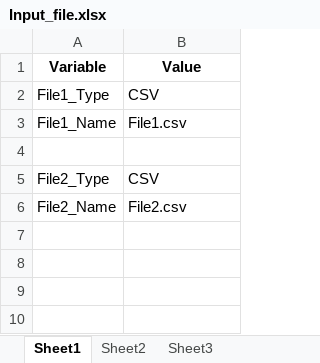
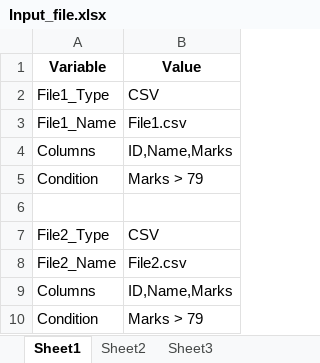
Before and after one commit to mygit20031984/pysql, an Excel workbook: Input_file.xlsx, sheet Sheet1, drawn as a sheet; values as stored, in another font and other column widths than the file's, no borders; the diff names each change by its address in the sheet, - before the commit and + after, or states it on an @@ line.

```diff
--- a/Input_file.xlsx (sheet Sheet1)
+++ b/Input_file.xlsx (sheet Sheet1)
+row 4: Columns | ID,Name,Marks
+row 5: Condition | Marks > 79
+row 9: Columns | ID,Name,Marks
+row 10: Condition | Marks > 79
```
Also changed, not shown: 9 other files.
